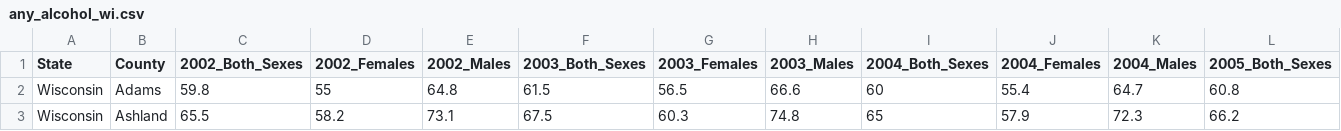
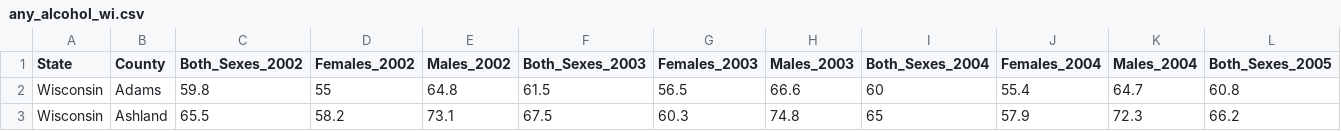
Before and after one commit to labinskin/uw-project-demo, a CSV file: Data/any_alcohol_wi.csv, drawn as a sheet; only a part is shown; the diff covers the shown part only; the diff names each change by its address in the sheet, - before the commit and + after, or states it on an @@ line.

```diff
--- a/Data/any_alcohol_wi.csv
+++ b/Data/any_alcohol_wi.csv
-C1: 2002_Both_Sexes
+C1: Both_Sexes_2002
-D1: 2002_Females
+D1: Females_2002
-E1: 2002_Males
+E1: Males_2002
-F1: 2003_Both_Sexes
+F1: Both_Sexes_2003
-G1: 2003_Females
+G1: Females_2003
-H1: 2003_Males
+H1: Males_2003
-I1: 2004_Both_Sexes
+I1: Both_Sexes_2004
-J1: 2004_Females
+J1: Females_2004
-K1: 2004_Males
+K1: Males_2004
-L1: 2005_Both_Sexes
+L1: Both_Sexes_2005
```
Also changed, not shown: 29 edited cells elsewhere in this file, Data/binge_drinking_wi.csv, Data/educationwi_by_county.csv, 13 other files.
